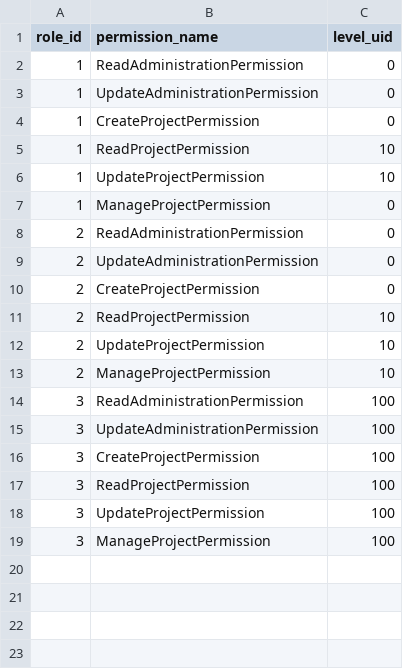
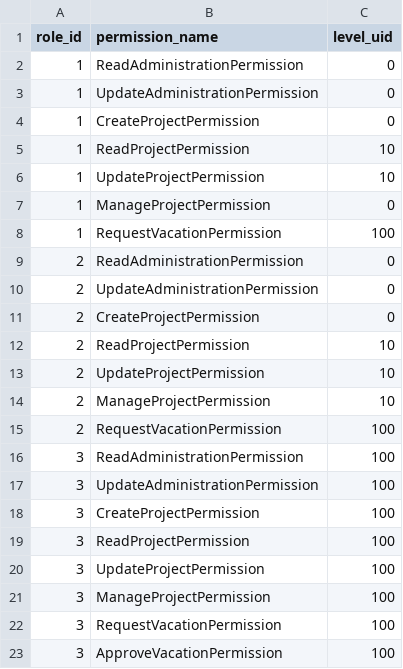
Before and after one commit to mddorfli/leslie, a CSV file: db/changelogs/001/data/dev/role_x_permission.csv, drawn as a sheet; the diff names each change by its address in the sheet, - before the commit and + after, or states it on an @@ line.

```diff
--- a/db/changelogs/001/data/dev/role_x_permission.csv
+++ b/db/changelogs/001/data/dev/role_x_permission.csv
+row 8: 1 | RequestVacationPermission | 100
+row 15: 2 | RequestVacationPermission | 100
+row 22: 3 | RequestVacationPermission | 100
+row 23: 3 | ApproveVacationPermission | 100
```
Also changed, not shown: 25 other files.
